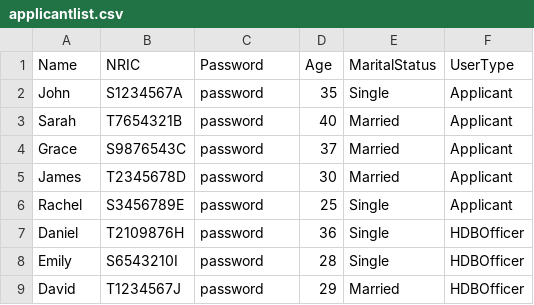
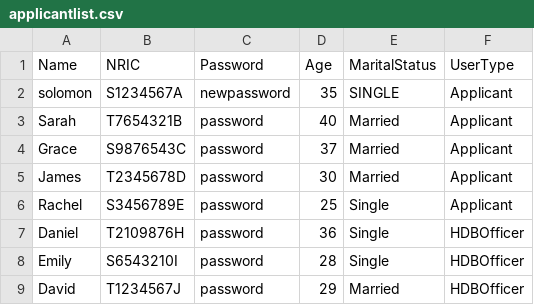
Before and after one commit to goheesheng/sc2002_HDB, a CSV file: src/main/resources/applicantlist.csv, drawn as a sheet.

```diff
--- a/src/main/resources/applicantlist.csv
+++ b/src/main/resources/applicantlist.csv
@@ -1,3 +1,3 @@
 Name,NRIC,Password,Age,MaritalStatus,UserType
-John,S1234567A,password,35,Single,Applicant
+solomon,S1234567A,newpassword,35,SINGLE,Applicant
 Sarah,T7654321B,password,40,Married,Applicant
```
Also changed, not shown: 37 other files.
